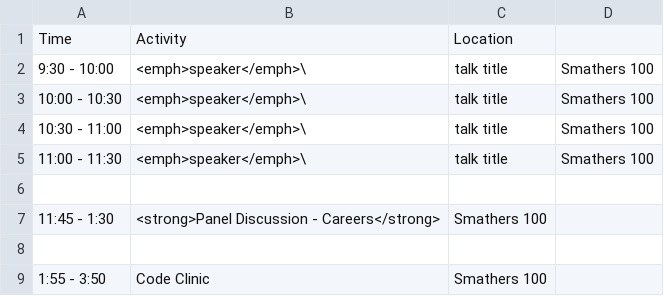
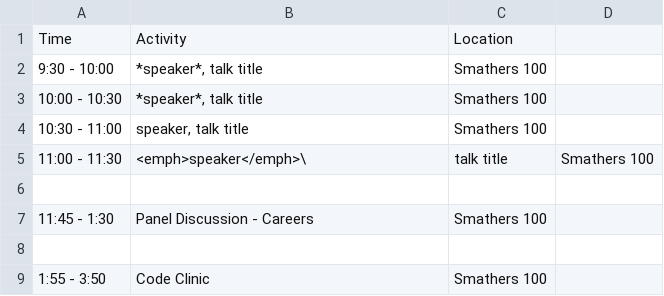
Before and after one commit to resbaz/resbaz2019, a CSV file: gainesville/schedule_2019-09-11.csv, drawn as a sheet.

```diff
--- a/gainesville/schedule_2019-09-11.csv
+++ b/gainesville/schedule_2019-09-11.csv
@@ -1,8 +1,8 @@
 Time,Activity,Location
-9:30 - 10:00,<emph>speaker</emph>\, talk title,Smathers 100
-10:00 - 10:30,<emph>speaker</emph>\, talk title,Smathers 100
-10:30 - 11:00,<emph>speaker</emph>\, talk title,Smathers 100
+9:30 - 10:00,"*speaker*, talk title",Smathers 100
+10:00 - 10:30,"*speaker*, talk title",Smathers 100
+10:30 - 11:00,"speaker, talk title",Smathers 100
 11:00 - 11:30,<emph>speaker</emph>\, talk title,Smathers 100
 ,,
-11:45 - 1:30,<strong>Panel Discussion - Careers</strong>,Smathers 100
+11:45 - 1:30,Panel Discussion - Careers,Smathers 100
 ,,
```
Also changed, not shown: 3 other files.
